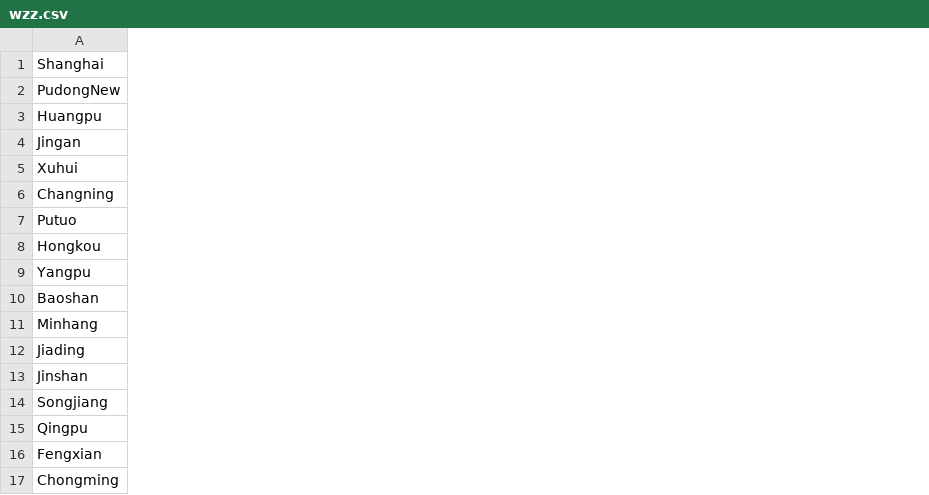
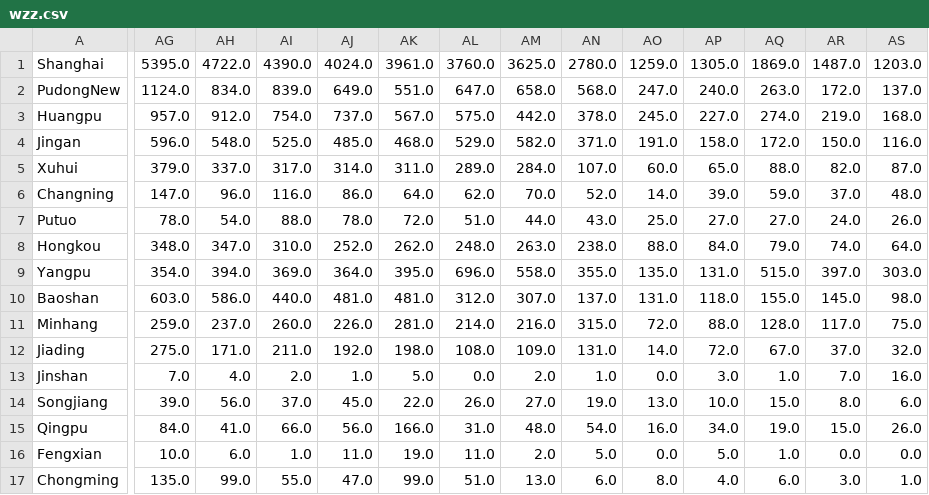
Before and after one commit to xyjixyjixyji/Viz-of-COVID-in-Shanghai, a CSV file: src/wzz.csv, drawn as a sheet; only a part is shown, gaps mark what is left out; the diff covers the shown part only; the diff names each change by its address in the sheet, - before the commit and + after, or states it on an @@ line.

```diff
--- a/src/wzz.csv
+++ b/src/wzz.csv
+column AG, rows 1-17: 5395.0 | 1124.0 | 957.0 | 596.0 | 379.0 | 147.0 | 78.0 | 348.0 | 354.0 | 603.0 | 259.0 | 275.0 | 7.0 | 39.0 | 84.0 | 10.0 | 135.0
+column AH, rows 1-17: 4722.0 | 834.0 | 912.0 | 548.0 | 337.0 | 96.0 | 54.0 | 347.0 | 394.0 | 586.0 | 237.0 | 171.0 | 4.0 | 56.0 | 41.0 | 6.0 | 99.0
+column AI, rows 1-17: 4390.0 | 839.0 | 754.0 | 525.0 | 317.0 | 116.0 | 88.0 | 310.0 | 369.0 | 440.0 | 260.0 | 211.0 | 2.0 | 37.0 | 66.0 | 1.0 | 55.0
+column AJ, rows 1-17: 4024.0 | 649.0 | 737.0 | 485.0 | 314.0 | 86.0 | 78.0 | 252.0 | 364.0 | 481.0 | 226.0 | 192.0 | 1.0 | 45.0 | 56.0 | 11.0 | 47.0
+column AK, rows 1-17: 3961.0 | 551.0 | 567.0 | 468.0 | 311.0 | 64.0 | 72.0 | 262.0 | 395.0 | 481.0 | 281.0 | 198.0 | 5.0 | 22.0 | 166.0 | 19.0 | 99.0
+column AL, rows 1-17: 3760.0 | 647.0 | 575.0 | 529.0 | 289.0 | 62.0 | 51.0 | 248.0 | 696.0 | 312.0 | 214.0 | 108.0 | 0.0 | 26.0 | 31.0 | 11.0 | 51.0
+column AM, rows 1-17: 3625.0 | 658.0 | 442.0 | 582.0 | 284.0 | 70.0 | 44.0 | 263.0 | 558.0 | 307.0 | 216.0 | 109.0 | 2.0 | 27.0 | 48.0 | 2.0 | 13.0
+column AN, rows 1-17: 2780.0 | 568.0 | 378.0 | 371.0 | 107.0 | 52.0 | 43.0 | 238.0 | 355.0 | 137.0 | 315.0 | 131.0 | 1.0 | 19.0 | 54.0 | 5.0 | 6.0
+column AO, rows 1-17: 1259.0 | 247.0 | 245.0 | 191.0 | 60.0 | 14.0 | 25.0 | 88.0 | 135.0 | 131.0 | 72.0 | 14.0 | 0.0 | 13.0 | 16.0 | 0.0 | 8.0
+column AP, rows 1-17: 1305.0 | 240.0 | 227.0 | 158.0 | 65.0 | 39.0 | 27.0 | 84.0 | 131.0 | 118.0 | 88.0 | 72.0 | 3.0 | 10.0 | 34.0 | 5.0 | 4.0
+column AQ, rows 1-17: 1869.0 | 263.0 | 274.0 | 172.0 | 88.0 | 59.0 | 27.0 | 79.0 | 515.0 | 155.0 | 128.0 | 67.0 | 1.0 | 15.0 | 19.0 | 1.0 | 6.0
+column AR, rows 1-17: 1487.0 | 172.0 | 219.0 | 150.0 | 82.0 | 37.0 | 24.0 | 74.0 | 397.0 | 145.0 | 117.0 | 37.0 | 7.0 | 8.0 | 15.0 | 0.0 | 3.0
+column AS, rows 1-17: 1203.0 | 137.0 | 168.0 | 116.0 | 87.0 | 48.0 | 26.0 | 64.0 | 303.0 | 98.0 | 75.0 | 32.0 | 16.0 | 6.0 | 26.0 | 0.0 | 1.0
```
Also changed, not shown: 13 added columns elsewhere in this file, src/qz.csv, 4 other files.
